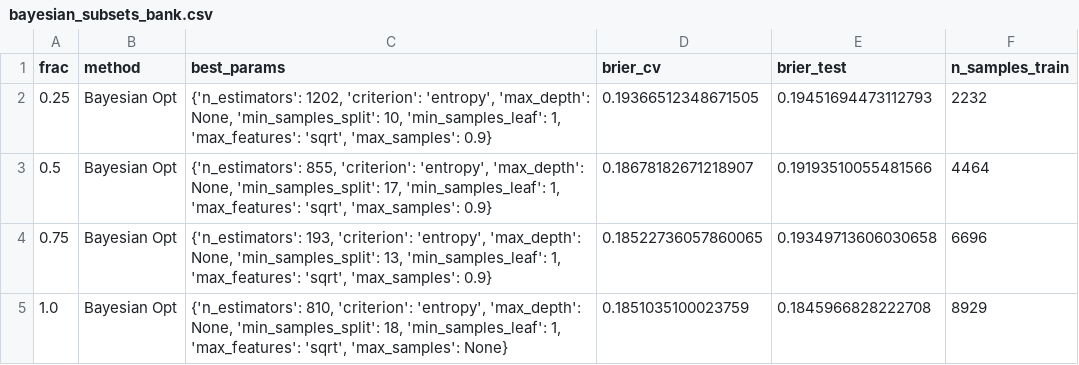
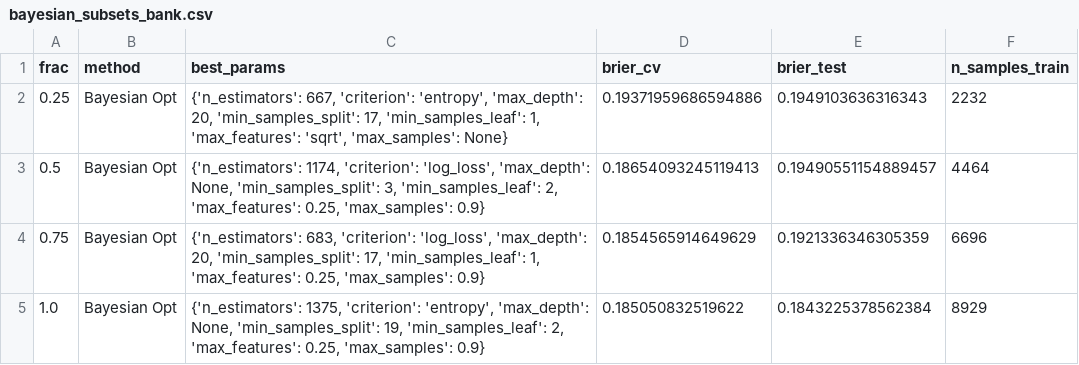
Before and after one commit to Wysocki-Piotr/Hyperparameter-optimization, a CSV file: RandomForestData/bayesian_subsets_bank.csv, drawn as a sheet.

```diff
--- a/RandomForestData/bayesian_subsets_bank.csv
+++ b/RandomForestData/bayesian_subsets_bank.csv
@@ -1,5 +1,5 @@
 frac,method,best_params,brier_cv,brier_test,n_samples_train
-0.25,Bayesian Opt,"{'n_estimators': 1202, 'criterion': 'entropy', 'max_depth': None, 'min_samples_split': 10, 'min_samples_leaf': 1, 'max_features': 'sqrt', 'max_samples': 0.9}",0.19366512348671505,0.19451694473112793,2232
-0.5,Bayesian Opt,"{'n_estimators': 855, 'criterion': 'entropy', 'max_depth': None, 'min_samples_split': 17, 'min_samples_leaf': 1, 'max_features': 'sqrt', 'max_samples': 0.9}",0.18678182671218907,0.19193510055481566,4464
-0.75,Bayesian Opt,"{'n_estimators': 193, 'criterion': 'entropy', 'max_depth': None, 'min_samples_split': 13, 'min_samples_leaf': 1, 'max_features': 'sqrt', 'max_samples': 0.9}",0.18522736057860065,0.19349713606030658,6696
-1.0,Bayesian Opt,"{'n_estimators': 810, 'criterion': 'entropy', 'max_depth': None, 'min_samples_split': 18, 'min_samples_leaf': 1, 'max_features': 'sqrt', 'max_samples': None}",0.1851035100023759,0.1845966828222708,8929
+0.25,Bayesian Opt,"{'n_estimators': 667, 'criterion': 'entropy', 'max_depth': 20, 'min_samples_split': 17, 'min_samples_leaf': 1, 'max_features': 'sqrt', 'max_samples': None}",0.19371959686594886,0.1949103636316343,2232
+0.5,Bayesian Opt,"{'n_estimators': 1174, 'criterion': 'log_loss', 'max_depth': None, 'min_samples_split': 3, 'min_samples_leaf': 2, 'max_features': 0.25, 'max_samples': 0.9}",0.18654093245119413,0.19490551154889457,4464
+0.75,Bayesian Opt,"{'n_estimators': 683, 'criterion': 'log_loss', 'max_depth': 20, 'min_samples_split': 17, 'min_samples_leaf': 1, 'max_features': 0.25, 'max_samples': 0.9}",0.1854565914649629,0.1921336346305359,6696
+1.0,Bayesian Opt,"{'n_estimators': 1375, 'criterion': 'entropy', 'max_depth': None, 'min_samples_split': 19, 'min_samples_leaf': 2, 'max_features': 0.25, 'max_samples': 0.9}",0.185050832519622,0.1843225378562384,8929
```
Also changed, not shown: RandomForestData/best_models_summary.csv, RandomForestData/randomsearch_subsets_bank.csv, 7 other files.
